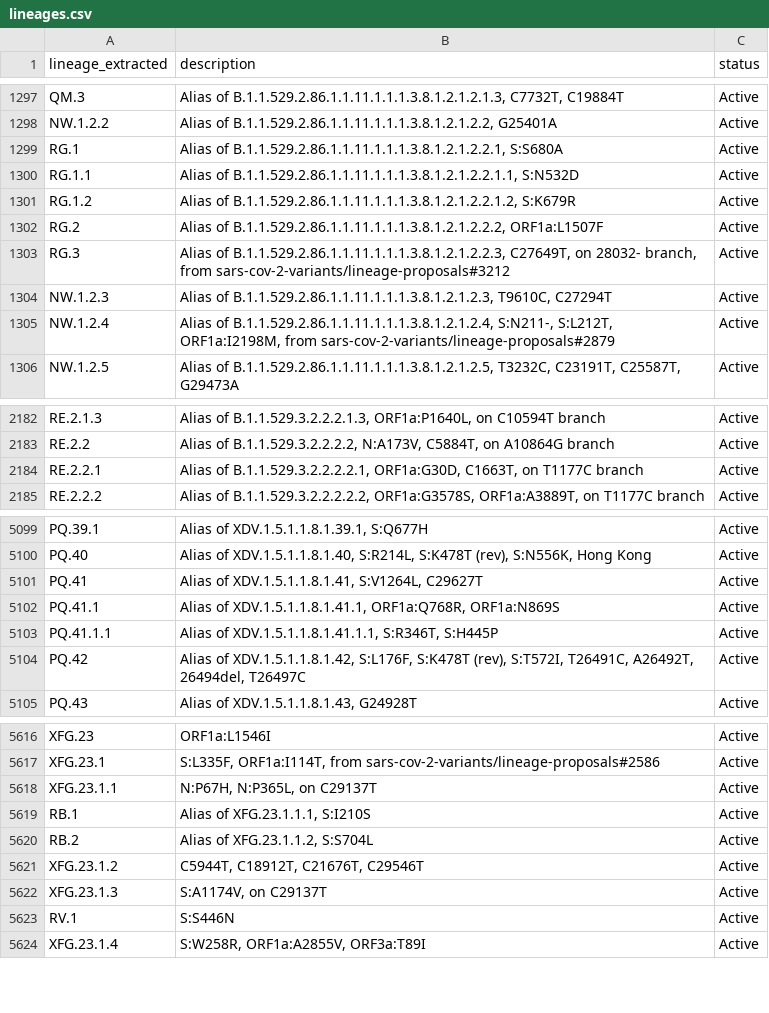
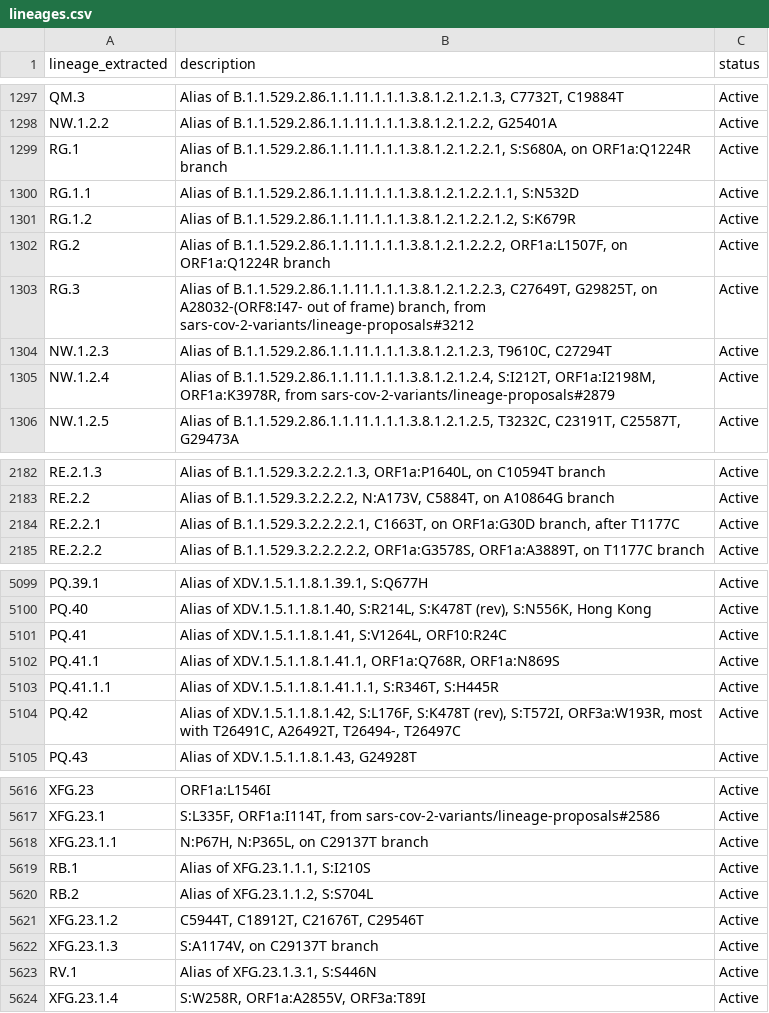
Before and after one commit to NW-PaGe/lineage_classifications, a CSV file: data/lineages.csv, drawn as a sheet; only a part is shown, gaps mark what is left out; the diff covers the shown part only.

Commit message:
Commit from GitHub Actions (Lineages Pipeline)

```diff
--- a/data/lineages.csv
+++ b/data/lineages.csv
@@ -1298,9 +1298,9 @@ QM.3,"Alias of B.1.1.529.2.86.1.1.11.1.1.1.3.8.1.2.1.2.1.3, C7732T, C19884T",Act
 NW.1.2.2,"Alias of B.1.1.529.2.86.1.1.11.1.1.1.3.8.1.2.1.2.2, G25401A",Active
-RG.1,"Alias of B.1.1.529.2.86.1.1.11.1.1.1.3.8.1.2.1.2.2.1, S:S680A",Active
+RG.1,"Alias of B.1.1.529.2.86.1.1.11.1.1.1.3.8.1.2.1.2.2.1, S:S680A, on ORF1a:Q1224R branch",Active
 RG.1.1,"Alias of B.1.1.529.2.86.1.1.11.1.1.1.3.8.1.2.1.2.2.1.1, S:N532D",Active
 RG.1.2,"Alias of B.1.1.529.2.86.1.1.11.1.1.1.3.8.1.2.1.2.2.1.2, S:K679R",Active
-RG.2,"Alias of B.1.1.529.2.86.1.1.11.1.1.1.3.8.1.2.1.2.2.2, ORF1a:L1507F",Active
-RG.3,"Alias of B.1.1.529.2.86.1.1.11.1.1.1.3.8.1.2.1.2.2.3, C27649T, on 28032- branch, from sars-cov-2-variants/lineage-proposals#3212",Active
+RG.2,"Alias of B.1.1.529.2.86.1.1.11.1.1.1.3.8.1.2.1.2.2.2, ORF1a:L1507F, on ORF1a:Q1224R branch",Active
+RG.3,"Alias of B.1.1.529.2.86.1.1.11.1.1.1.3.8.1.2.1.2.2.3, C27649T, G29825T, on A28032-(ORF8:I47- out of frame) branch, from sars-cov-2-variants/lineage-proposals#3212",Active
 NW.1.2.3,"Alias of B.1.1.529.2.86.1.1.11.1.1.1.3.8.1.2.1.2.3, T9610C, C27294T",Active
-NW.1.2.4,"Alias of B.1.1.529.2.86.1.1.11.1.1.1.3.8.1.2.1.2.4, S:N211-, S:L212T, ORF1a:I2198M, from sars-cov-2-variants/lineage-proposals#2879",Active
+NW.1.2.4,"Alias of B.1.1.529.2.86.1.1.11.1.1.1.3.8.1.2.1.2.4, S:I212T, ORF1a:I2198M, ORF1a:K3978R, from sars-cov-2-variants/lineage-proposals#2879",Active
 NW.1.2.5,"Alias of B.1.1.529.2.86.1.1.11.1.1.1.3.8.1.2.1.2.5, T3232C, C23191T, C25587T, G29473A",Active
@@ -2183,3 +2183,3 @@ RE.2.1.3,"Alias of B.1.1.529.3.2.2.2.1.3, ORF1a:P1640L, on C10594T branch",Activ
 RE.2.2,"Alias of B.1.1.529.3.2.2.2.2, N:A173V, C5884T, on A10864G branch",Active
-RE.2.2.1,"Alias of B.1.1.529.3.2.2.2.2.1, ORF1a:G30D, C1663T, on T1177C branch",Active
+RE.2.2.1,"Alias of B.1.1.529.3.2.2.2.2.1, C1663T, on ORF1a:G30D branch, after T1177C",Active
 RE.2.2.2,"Alias of B.1.1.529.3.2.2.2.2.2, ORF1a:G3578S, ORF1a:A3889T, on T1177C branch",Active
@@ -5100,6 +5100,6 @@ PQ.39.1,"Alias of XDV.1.5.1.1.8.1.39.1, S:Q677H",Active
 PQ.40,"Alias of XDV.1.5.1.1.8.1.40, S:R214L, S:K478T (rev), S:N556K, Hong Kong",Active
-PQ.41,"Alias of XDV.1.5.1.1.8.1.41, S:V1264L, C29627T",Active
+PQ.41,"Alias of XDV.1.5.1.1.8.1.41, S:V1264L, ORF10:R24C",Active
 PQ.41.1,"Alias of XDV.1.5.1.1.8.1.41.1, ORF1a:Q768R, ORF1a:N869S",Active
-PQ.41.1.1,"Alias of XDV.1.5.1.1.8.1.41.1.1, S:R346T, S:H445P",Active
-PQ.42,"Alias of XDV.1.5.1.1.8.1.42, S:L176F, S:K478T (rev), S:T572I, T26491C, A26492T, 26494del, T26497C",Active
+PQ.41.1.1,"Alias of XDV.1.5.1.1.8.1.41.1.1, S:R346T, S:H445R",Active
+PQ.42,"Alias of XDV.1.5.1.1.8.1.42, S:L176F, S:K478T (rev), S:T572I, ORF3a:W193R, most with T26491C, A26492T, T26494-, T26497C",Active
 PQ.43,"Alias of XDV.1.5.1.1.8.1.43, G24928T",Active
@@ -5617,3 +5617,3 @@ XFG.23,ORF1a:L1546I,Active
 XFG.23.1,"S:L335F, ORF1a:I114T, from sars-cov-2-variants/lineage-proposals#2586",Active
-XFG.23.1.1,"N:P67H, N:P365L, on C29137T",Active
+XFG.23.1.1,"N:P67H, N:P365L, on C29137T branch",Active
 RB.1,"Alias of XFG.23.1.1.1, S:I210S",Active
@@ -5621,4 +5621,4 @@ RB.2,"Alias of XFG.23.1.1.2, S:S704L",Active
 XFG.23.1.2,"C5944T, C18912T, C21676T, C29546T",Active
-XFG.23.1.3,"S:A1174V, on C29137T",Active
-RV.1,S:S446N,Active
+XFG.23.1.3,"S:A1174V, on C29137T branch",Active
+RV.1,"Alias of XFG.23.1.3.1, S:S446N",Active
 XFG.23.1.4,"S:W258R, ORF1a:A2855V, ORF3a:T89I",Active
```
Also changed, not shown: 14 edited cells elsewhere in this file.
